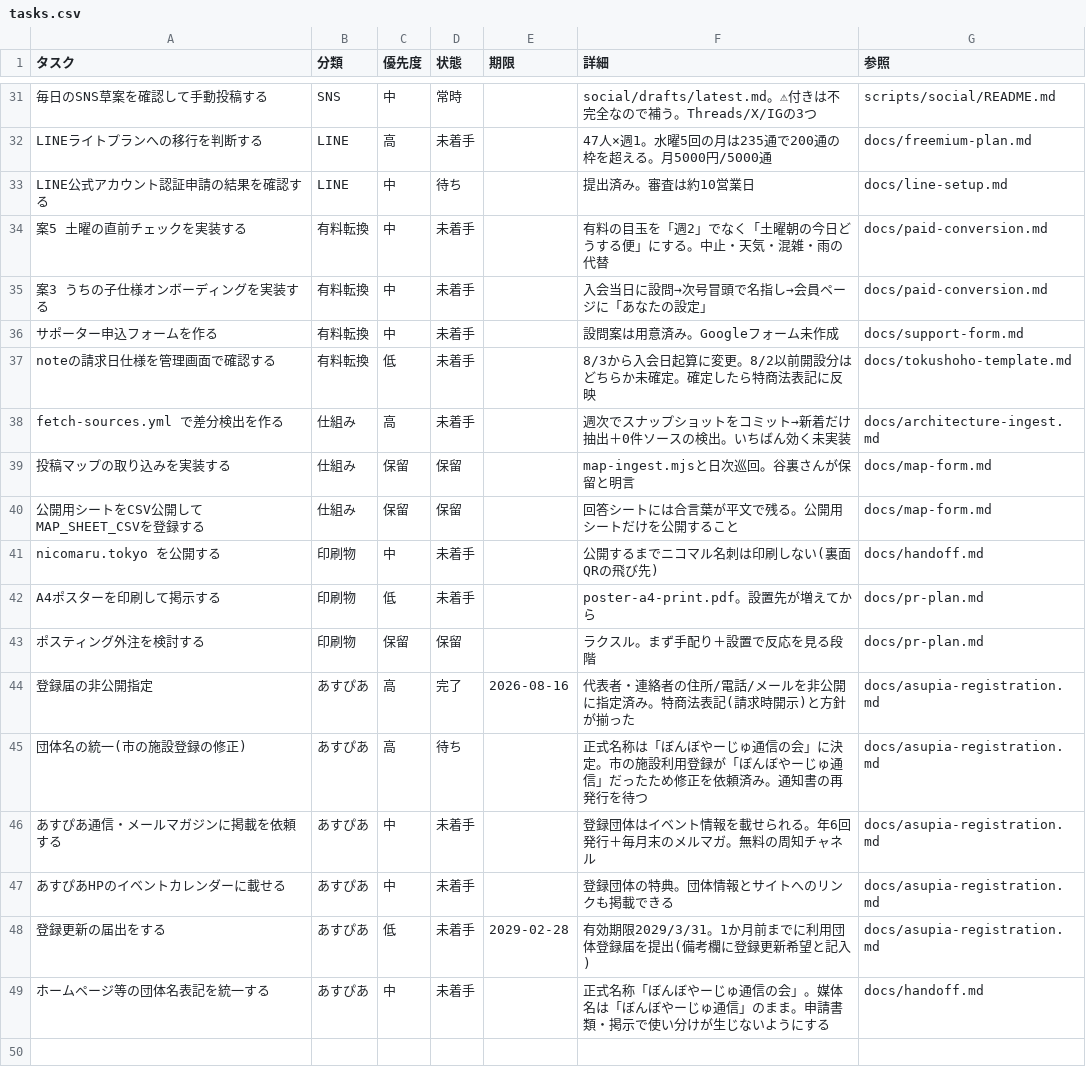
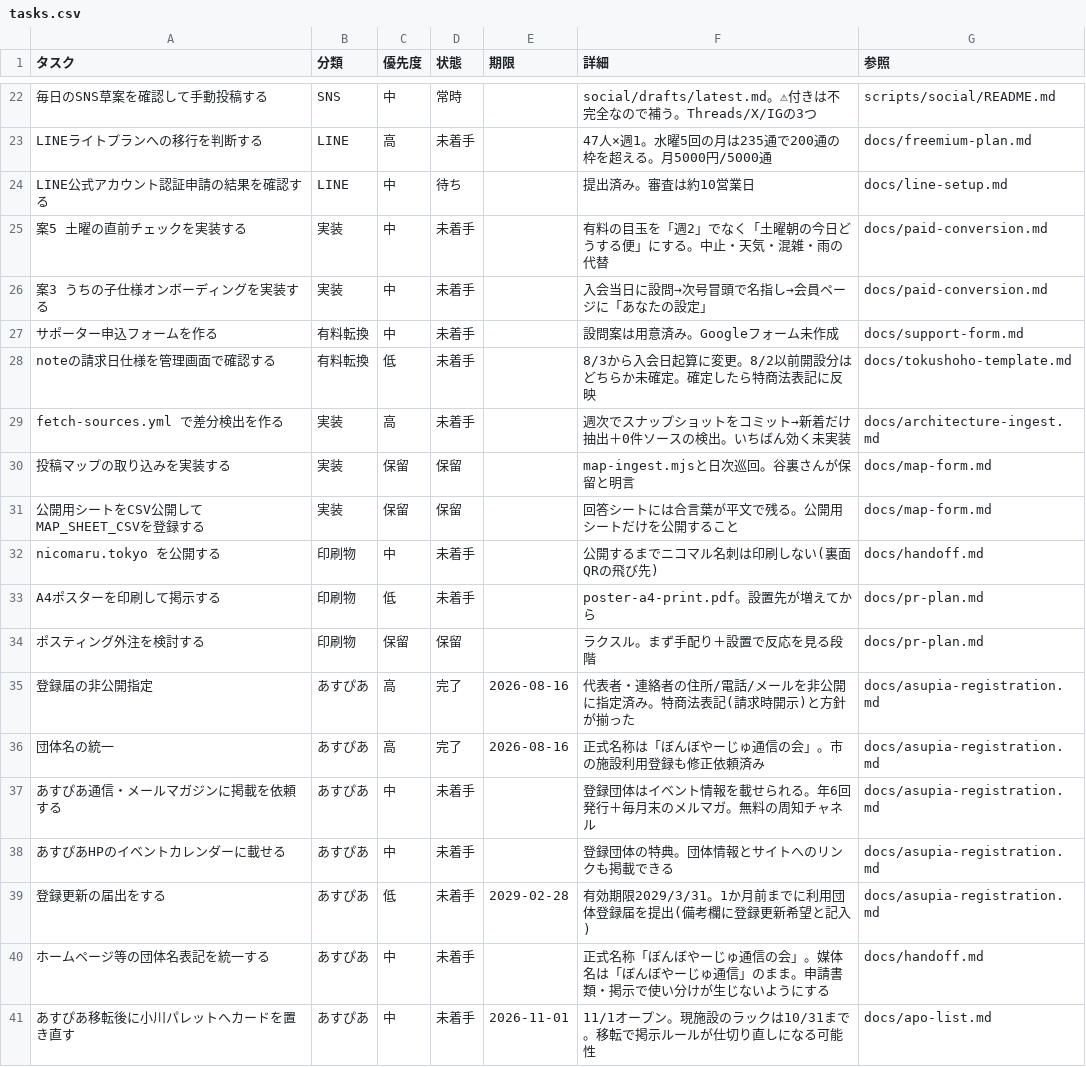
Before and after one commit to taniurah-lgtm/Bon-voyage, a CSV file: docs/notion/tasks.csv, drawn as a sheet; only a part is shown, gaps mark what is left out; the diff covers the shown part only.

```diff
--- a/docs/notion/tasks.csv
+++ b/docs/notion/tasks.csv
@@ -33,9 +24,9 @@ LINEライトプランへの移行を判断する,LINE,高,未着手,,47人×週
 LINE公式アカウント認証申請の結果を確認する,LINE,中,待ち,,提出済み。審査は約10営業日,docs/line-setup.md
-案5 土曜の直前チェックを実装する,有料転換,中,未着手,,有料の目玉を「週2」でなく「土曜朝の今日どうする便」にする。中止・天気・混雑・雨の代替,docs/paid-conversion.md
-案3 うちの子仕様オンボーディングを実装する,有料転換,中,未着手,,入会当日に設問→次号冒頭で名指し→会員ページに「あなたの設定」,docs/paid-conversion.md
+案5 土曜の直前チェックを実装する,実装,中,未着手,,有料の目玉を「週2」でなく「土曜朝の今日どうする便」にする。中止・天気・混雑・雨の代替,docs/paid-conversion.md
+案3 うちの子仕様オンボーディングを実装する,実装,中,未着手,,入会当日に設問→次号冒頭で名指し→会員ページに「あなたの設定」,docs/paid-conversion.md
 サポーター申込フォームを作る,有料転換,中,未着手,,設問案は用意済み。Googleフォーム未作成,docs/support-form.md
 noteの請求日仕様を管理画面で確認する,有料転換,低,未着手,,8/3から入会日起算に変更。8/2以前開設分はどちらか未確定。確定したら特商法表記に反映,docs/tokushoho-template.md
-fetch-sources.yml で差分検出を作る,仕組み,高,未着手,,週次でスナップショットをコミット→新着だけ抽出＋0件ソースの検出。いちばん効く未実装,docs/architecture-ingest.md
-投稿マップの取り込みを実装する,仕組み,保留,保留,,map-ingest.mjsと日次巡回。谷裏さんが保留と明言,docs/map-form.md
-公開用シートをCSV公開してMAP_SHEET_CSVを登録する,仕組み,保留,保留,,回答シートには合言葉が平文で残る。公開用シートだけを公開すること,docs/map-form.md
+fetch-sources.yml で差分検出を作る,実装,高,未着手,,週次でスナップショットをコミット→新着だけ抽出＋0件ソースの検出。いちばん効く未実装,docs/architecture-ingest.md
+投稿マップの取り込みを実装する,実装,保留,保留,,map-ingest.mjsと日次巡回。谷裏さんが保留と明言,docs/map-form.md
+公開用シートをCSV公開してMAP_SHEET_CSVを登録する,実装,保留,保留,,回答シートには合言葉が平文で残る。公開用シートだけを公開すること,docs/map-form.md
 nicomaru.tokyo を公開する,印刷物,中,未着手,,公開するまでニコマル名刺は印刷しない(裏面QRの飛び先),docs/handoff.md
@@ -44,3 +35,3 @@ A4ポスターを印刷して掲示する,印刷物,低,未着手,,poster-a4-pri
 登録届の非公開指定,あすぴあ,高,完了,2026-08-16,代表者・連絡者の住所/電話/メールを非公開に指定済み。特商法表記(請求時開示)と方針が揃った,docs/asupia-registration.md
-団体名の統一(市の施設登録の修正),あすぴあ,高,待ち,,正式名称は「ぼんぼやーじゅ通信の会」に決定。市の施設利用登録が「ぼんぼやーじゅ通信」だったため修正を依頼済み。通知書の再発行を待つ,docs/asupia-registration.md
+団体名の統一,あすぴあ,高,完了,2026-08-16,正式名称は「ぼんぼやーじゅ通信の会」。市の施設利用登録も修正依頼済み,docs/asupia-registration.md
 あすぴあ通信・メールマガジンに掲載を依頼する,あすぴあ,中,未着手,,登録団体はイベント情報を載せられる。年6回発行＋毎月末のメルマガ。無料の周知チャネル,docs/asupia-registration.md
@@ -49 +40,2 @@ A4ポスターを印刷して掲示する,印刷物,低,未着手,,poster-a4-pri
 ホームページ等の団体名表記を統一する,あすぴあ,中,未着手,,正式名称「ぼんぼやーじゅ通信の会」。媒体名は「ぼんぼやーじゅ通信」のまま。申請書類・掲示で使い分けが生じないようにする,docs/handoff.md
+あすぴあ移転後に小川パレットへカードを置き直す,あすぴあ,中,未着手,2026-11-01,11/1オープン。現施設のラックは10/31まで。移転で掲示ルールが仕切り直しになる可能性,docs/apo-list.md
```
Also changed, not shown: 9 removed rows and 3 edited cells elsewhere in this file, data/apo-map.csv, 3 other files.
